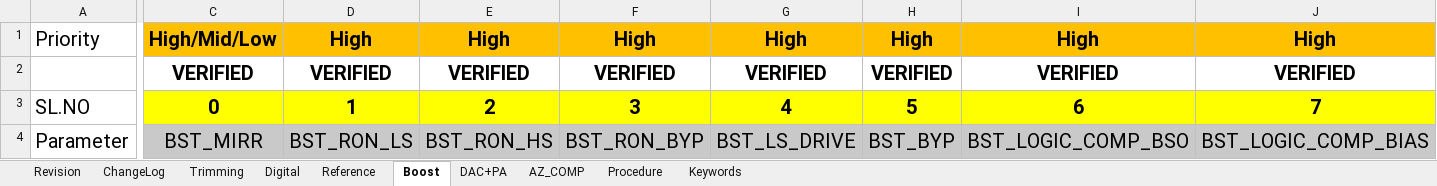
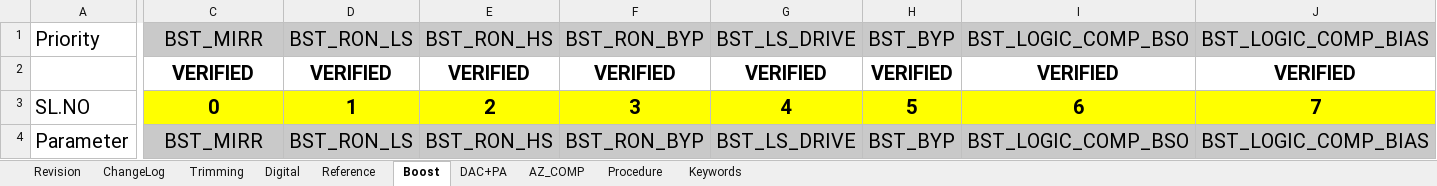
Before and after one commit to HarishKumarSedu/IVM6311ATE, an Excel workbook: IVM6311_Testing_scripts.xlsx, sheet Boost, drawn as a sheet; only a part is shown, gaps mark what is left out; values as stored, in another font and other column widths than the file's, no borders; the diff covers the shown part only; the diff names each change by its address in the sheet, - before the commit and + after, or states it on an @@ line.

Commit message:
Created a new boost class, added in yaml file all the boosts tests

```diff
--- a/IVM6311_Testing_scripts.xlsx (sheet Boost)
+++ b/IVM6311_Testing_scripts.xlsx (sheet Boost)
-C1: High/Mid/Low
+C1: BST_MIRR
@@ C1:J1 fill: #FFC000 → #C9C9C9, bold: on → off @@
-D1: High
+D1: BST_RON_LS
-E1: High
+E1: BST_RON_HS
-F1: High
+F1: BST_RON_BYP
-G1: High
+G1: BST_LS_DRIVE
-H1: High
+H1: BST_BYP
-I1: High
+I1: BST_LOGIC_COMP_BSO
-J1: High
+J1: BST_LOGIC_COMP_BIAS
```
Also changed, not shown: 28 edited cells and cell formats elsewhere in this sheet, sheet DAC+PA, 3 other files.
